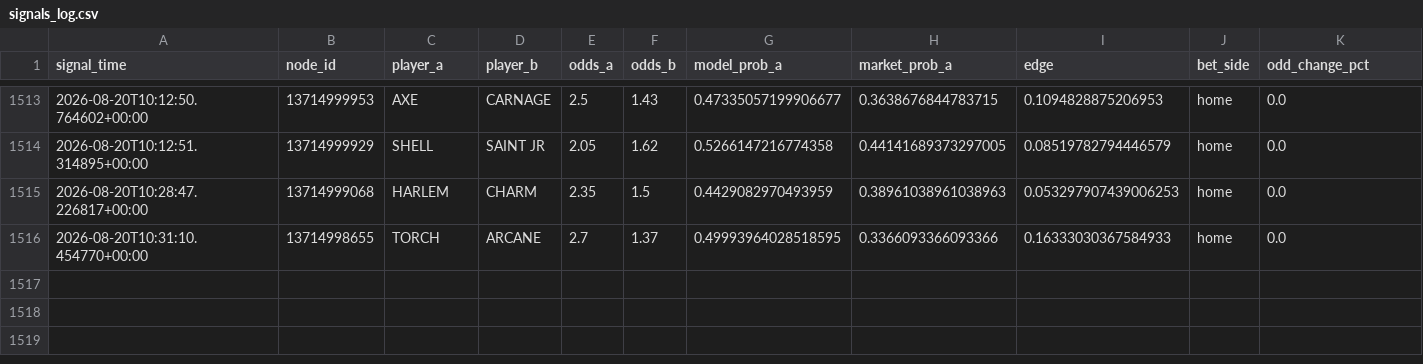
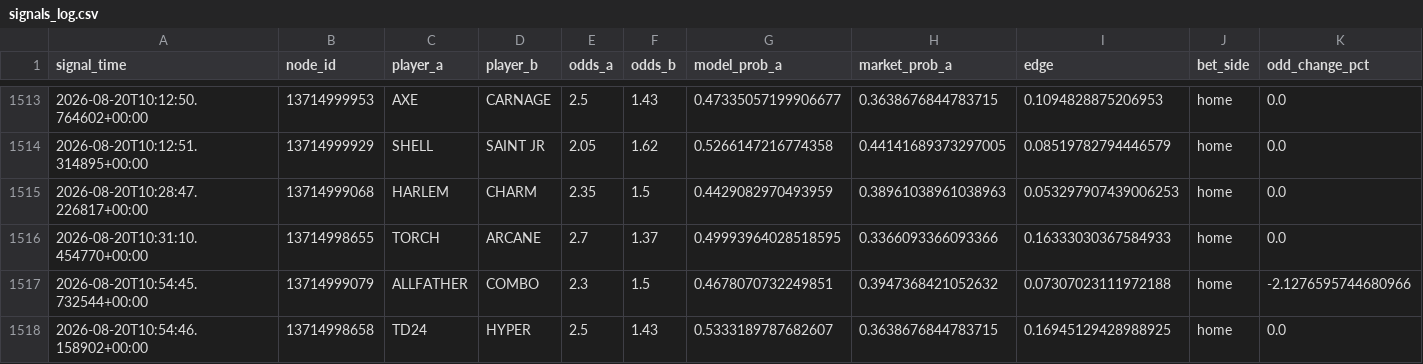
Before and after one commit to javarroba-cmd/proyecto-desde-cero, a CSV file: data/signals_log.csv, drawn as a sheet; only a part is shown, gaps mark what is left out; rows hold the shown columns only; the diff names each change by its address in the sheet, - before the commit and + after, or states it on an @@ line.

```diff
--- a/data/signals_log.csv
+++ b/data/signals_log.csv
+row 1517: 2026-08-20T10:54:45.732544+00:00 | 13714999079 | ALLFATHER | COMBO | 2.3 | 1.5 | 0.4678070732249851 | 0.3947368421052632 | 0.07307023111972188 | home | -2.1276595744680966
+row 1518: 2026-08-20T10:54:46.158902+00:00 | 13714998658 | TD24 | HYPER | 2.5 | 1.43 | 0.5333189787682607 | 0.3638676844783715 | 0.16945129428988925 | home | 0.0
```
